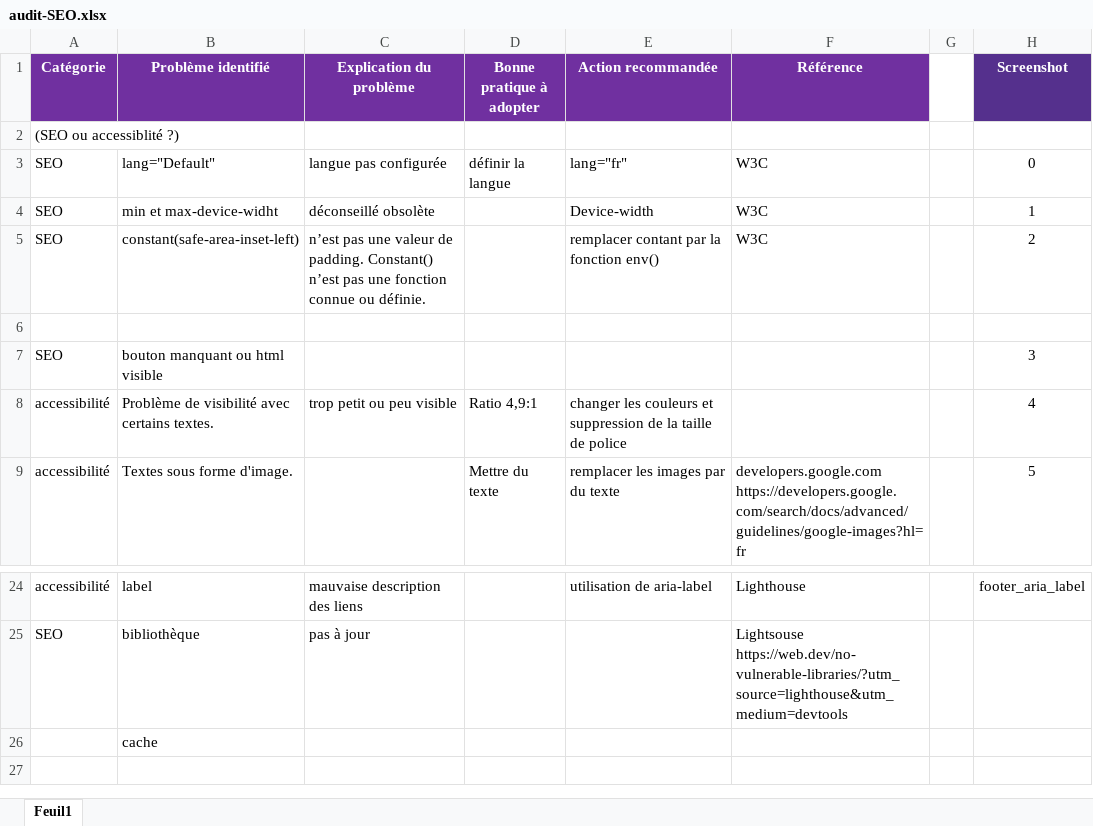
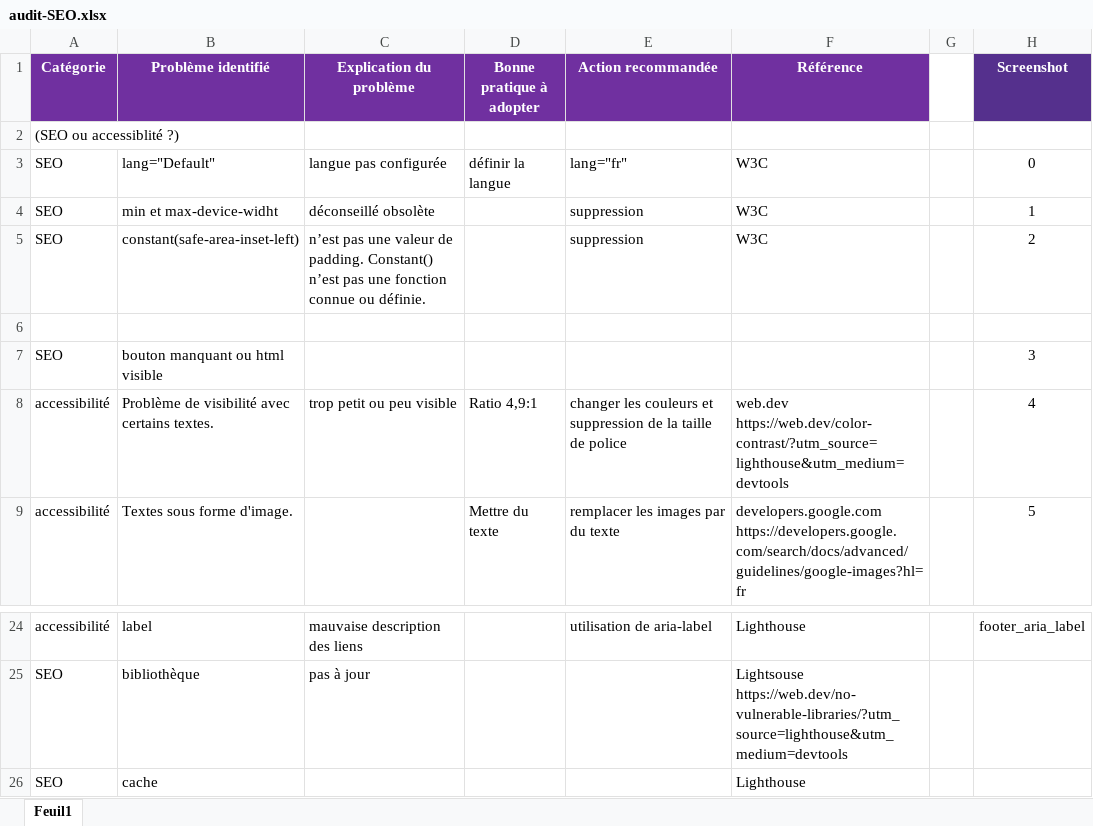
Before and after one commit to Lud0vyk/P4_Bonpoil_code, an Excel workbook: audit-SEO.xlsx, sheet Feuil1, drawn as a sheet; only a part is shown, gaps mark what is left out; values as stored, in another font and other column widths than the file's, no borders; the diff names each change by its address in the sheet, - before the commit and + after, or states it on an @@ line.

```diff
--- a/audit-SEO.xlsx (sheet Feuil1)
+++ b/audit-SEO.xlsx (sheet Feuil1)
-E4 (Action recommandée): Device-width
+E4 (Action recommandée): suppression
-E5 (Action recommandée): remplacer contant par la fonction env()
+E5 (Action recommandée): suppression
-F8 (Référence): (empty)
+F8 (Référence): web.dev https://web.dev/color-contrast/?utm_source=lighthouse&utm_medium=devtools
-A26 (Catégorie): (empty)
+A26 (Catégorie): SEO
-F26 (Référence): (empty)
+F26 (Référence): Lighthouse
```
Also changed, not shown: 1 other file.
